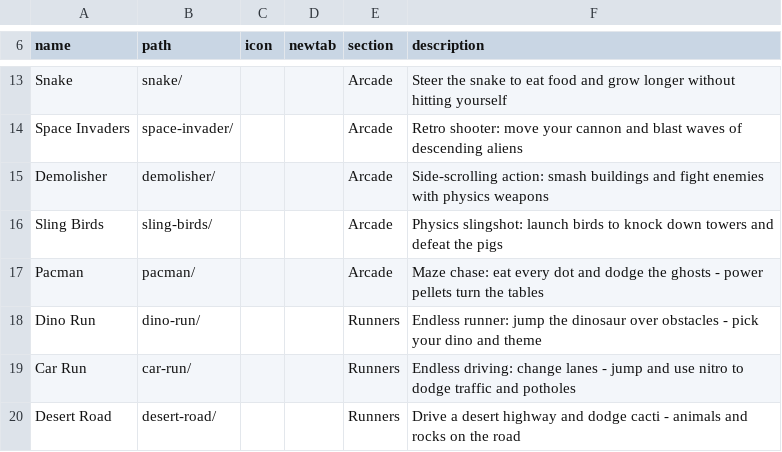
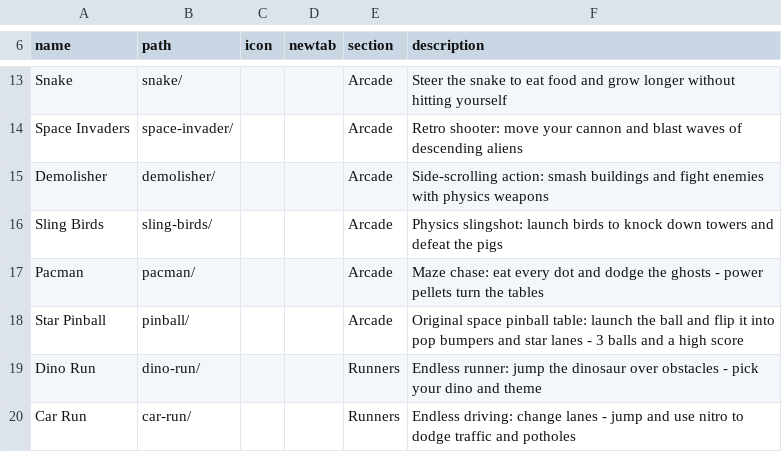
Before and after one commit to jor-teron/sites, a CSV file: apps/games/games-apps.csv, drawn as a sheet; only a part is shown, gaps mark what is left out; the shorter side is filled out with more unchanged rows.

Commit message:
PIN-1a: Star Pinball - original space table with flippers, plunger, bumpers, slings; fixed-substep physics; 3 balls + high score

```diff
--- a/apps/games/games-apps.csv
+++ b/apps/games/games-apps.csv
@@ -17,2 +17,3 @@ Sling Birds,       sling-birds/, , , Arcade, Physics slingshot: launch birds to
 Pacman,            pacman/, , , Arcade, Maze chase: eat every dot and dodge the ghosts - power pellets turn the tables
+Star Pinball,      pinball/,       , , Arcade, Original space pinball table: launch the ball and flip it into pop bumpers and star lanes - 3 balls and a high score
 Dino Run,          dino-run/,      , , Runners, Endless runner: jump the dinosaur over obstacles - pick your dino and theme
```
Also changed, not shown: 15 other files.
